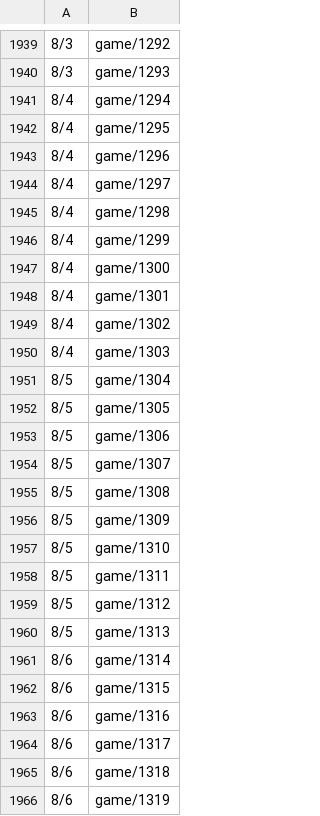
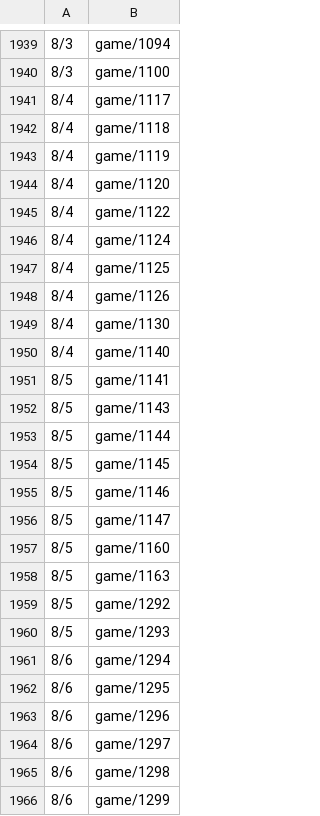
Before and after one commit to HZH1907/somenormalfile, a CSV file: id.csv, drawn as a sheet; only a part is shown, gaps mark what is left out; the diff covers the shown part only.

```diff
--- a/id.csv
+++ b/id.csv
@@ -1939,28 +1939,28 @@
-8/3,game/1292
-8/3,game/1293
-8/4,game/1294
-8/4,game/1295
-8/4,game/1296
-8/4,game/1297
-8/4,game/1298
-8/4,game/1299
-8/4,game/1300
-8/4,game/1301
-8/4,game/1302
-8/4,game/1303
-8/5,game/1304
-8/5,game/1305
-8/5,game/1306
-8/5,game/1307
-8/5,game/1308
-8/5,game/1309
-8/5,game/1310
-8/5,game/1311
-8/5,game/1312
-8/5,game/1313
-8/6,game/1314
-8/6,game/1315
-8/6,game/1316
-8/6,game/1317
-8/6,game/1318
-8/6,game/1319
+8/3,game/1094
+8/3,game/1100
+8/4,game/1117
+8/4,game/1118
+8/4,game/1119
+8/4,game/1120
+8/4,game/1122
+8/4,game/1124
+8/4,game/1125
+8/4,game/1126
+8/4,game/1130
+8/4,game/1140
+8/5,game/1141
+8/5,game/1143
+8/5,game/1144
+8/5,game/1145
+8/5,game/1146
+8/5,game/1147
+8/5,game/1160
+8/5,game/1163
+8/5,game/1292
+8/5,game/1293
+8/6,game/1294
+8/6,game/1295
+8/6,game/1296
+8/6,game/1297
+8/6,game/1298
+8/6,game/1299
```
Also changed, not shown: 156 edited cells elsewhere in this file.
